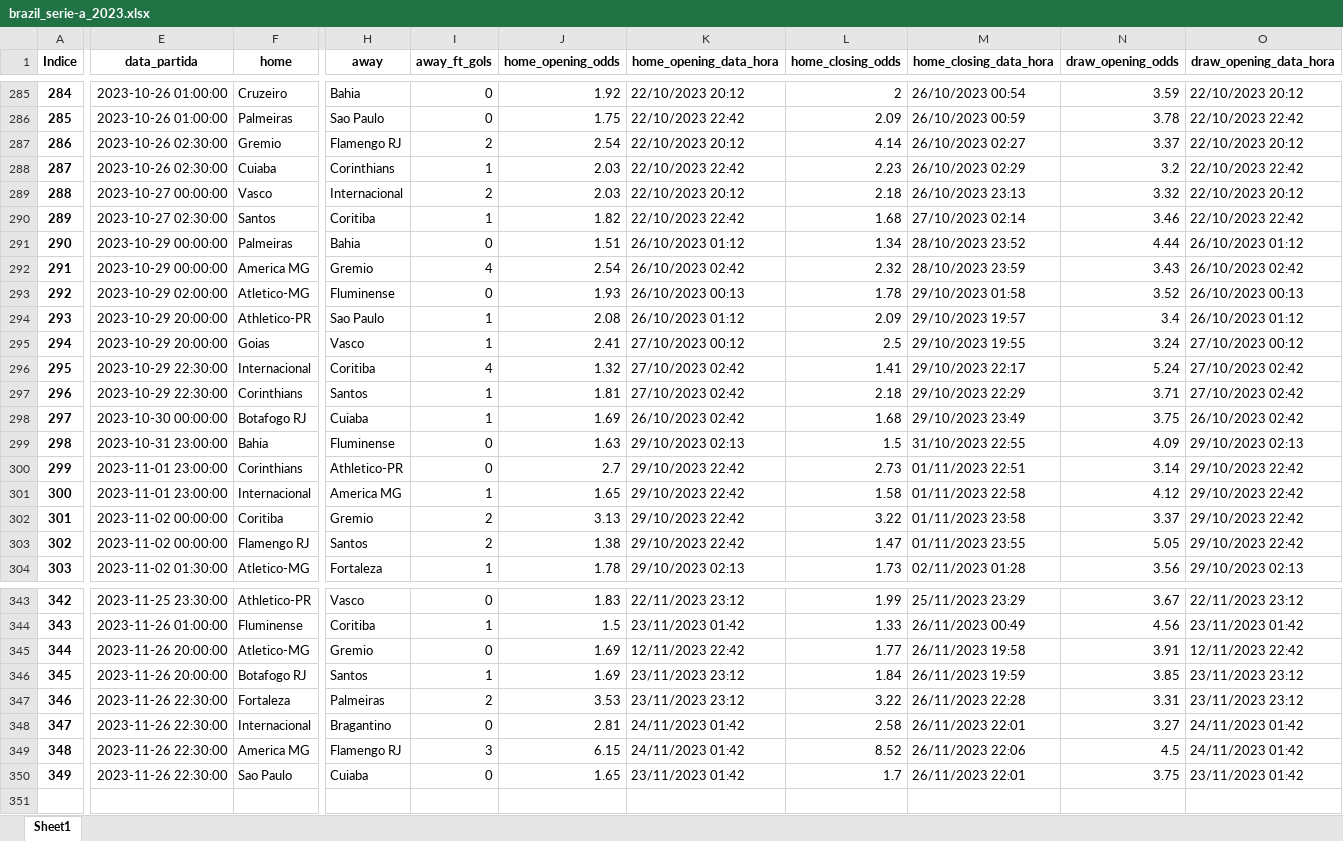
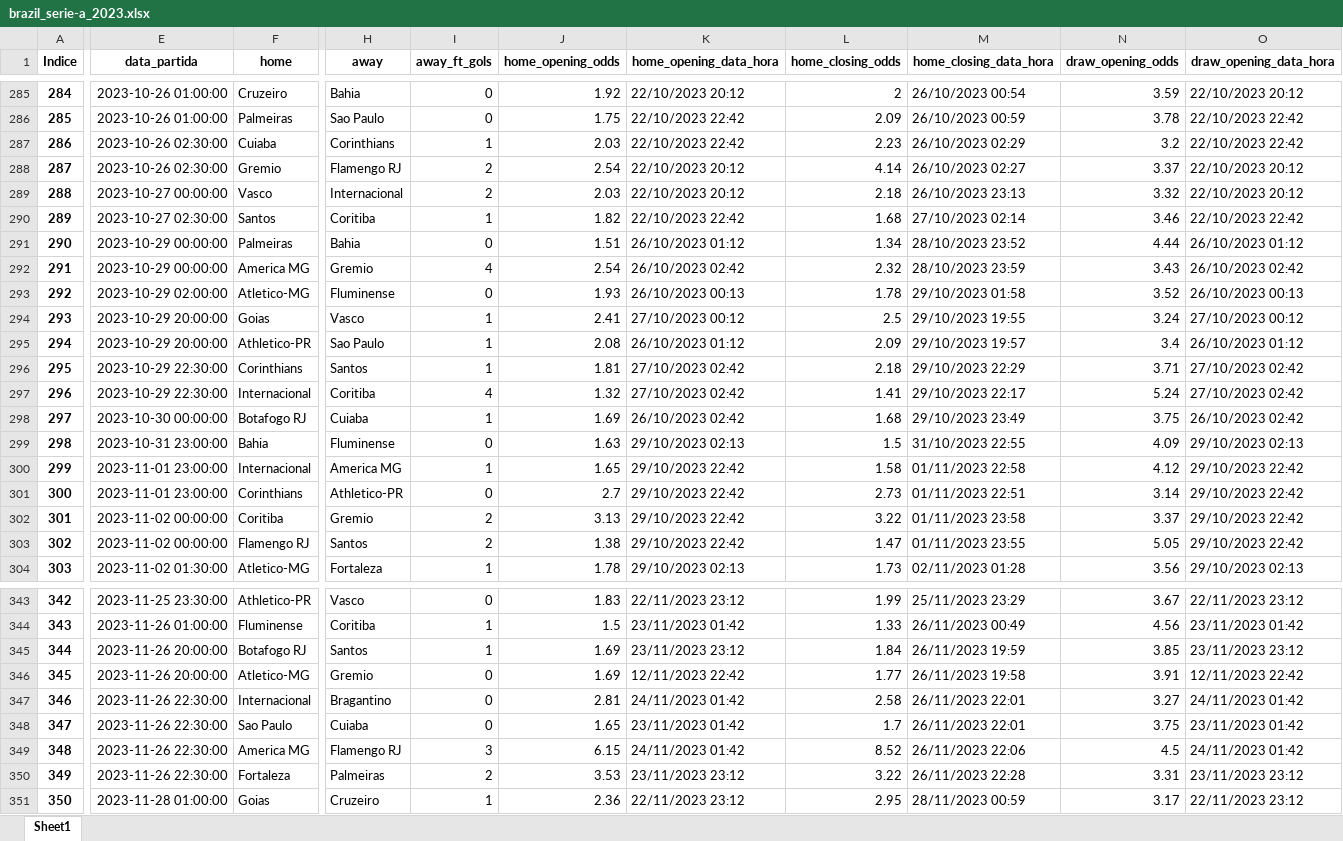
Before and after one commit to tarciziojrdf/poco, an Excel workbook: 2023/brazil_serie-a_2023.xlsx, sheet Sheet1, drawn as a sheet; only a part is shown, gaps mark what is left out; values as stored, in another font and other column widths than the file's, no borders; addresses are those after the commit; rows hold the shown columns only; the diff covers the shown part only; the diff names each change by its address in the sheet, - before the commit and + after, or states it on an @@ line.

```diff
--- a/2023/brazil_serie-a_2023.xlsx (sheet Sheet1)
+++ b/2023/brazil_serie-a_2023.xlsx (sheet Sheet1)
@@ row 288 moved to row 287: 286 @@
@@ column A (Indice) renumbered from row 288 down @@
@@ row 295 moved to row 294: 293 @@
@@ row 297 moved to row 296: 295 @@
@@ row 301 moved to row 300: 299 @@
@@ row 346 moved to row 345: 344 @@
@@ row 348 moved to row 347: 346 @@
+row 348: 347 | 2023-11-26 22:30:00 | Sao Paulo | Cuiaba | 0 | 1.65 | 23/11/2023 01:42 | 1.7 | 26/11/2023 22:01 | 3.75 | 23/11/2023 01:42
-E351 (data_partida): 2023-11-26 22:30:00
+E351 (data_partida): 2023-11-28 01:00:00
-F351 (home): Sao Paulo
+F351 (home): Goias
-H351 (away): Cuiaba
+H351 (away): Cruzeiro
-I351 (away_ft_gols): 0
+I351 (away_ft_gols): 1
-J351 (home_opening_odds): 1.65
+J351 (home_opening_odds): 2.36
-K351 (home_opening_data_hora): 23/11/2023 01:42
+K351 (home_opening_data_hora): 22/11/2023 23:12
-L351 (home_closing_odds): 1.7
+L351 (home_closing_odds): 2.95
-M351 (home_closing_data_hora): 26/11/2023 22:01
+M351 (home_closing_data_hora): 28/11/2023 00:59
-N351 (draw_opening_odds): 3.75
+N351 (draw_opening_odds): 3.17
-O351 (draw_opening_data_hora): 23/11/2023 01:42
+O351 (draw_opening_data_hora): 22/11/2023 23:12
```
Also changed, not shown: 5 moved rows and 7 edited cells elsewhere in this sheet, 2023/argentina_copa-de-la-liga-profesional_2023.xlsx, 2023/england_premier-league_2023-2024.xlsx.
